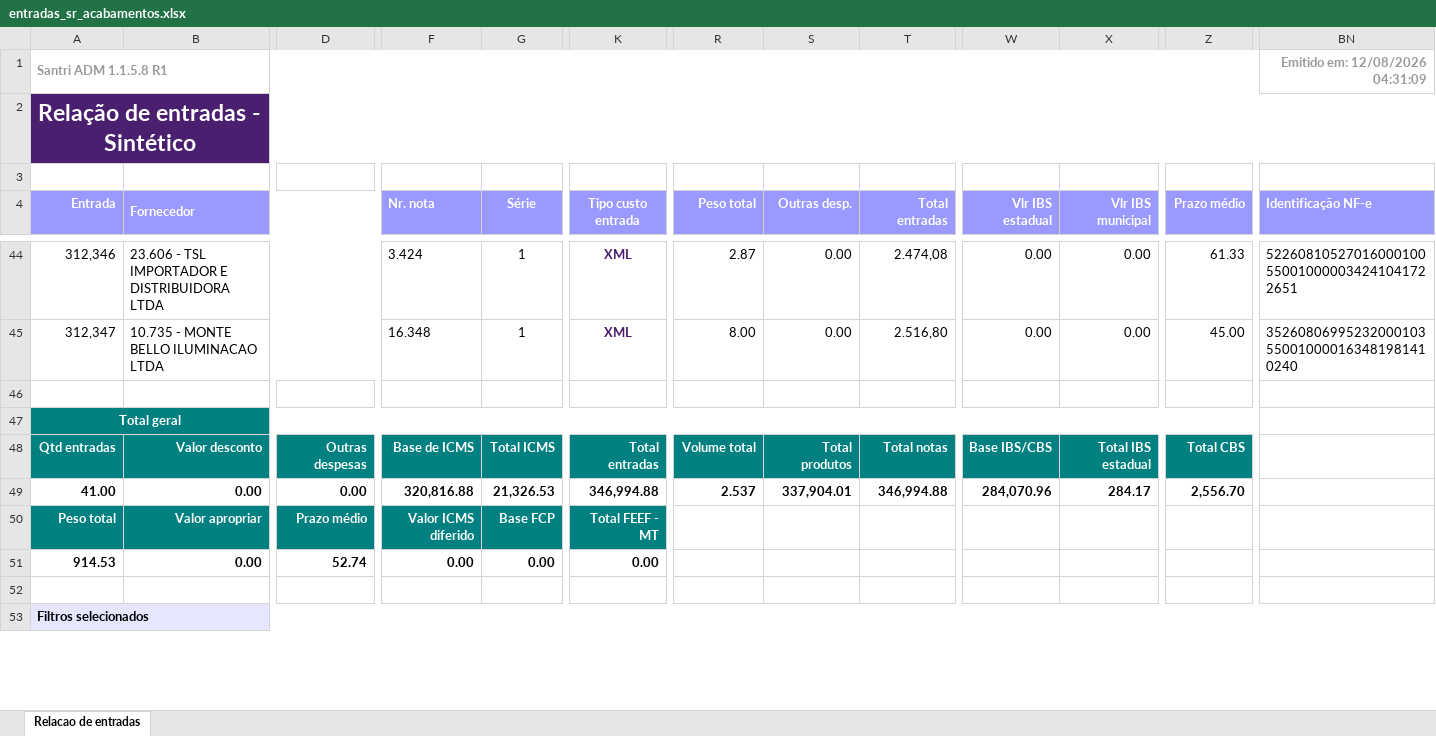
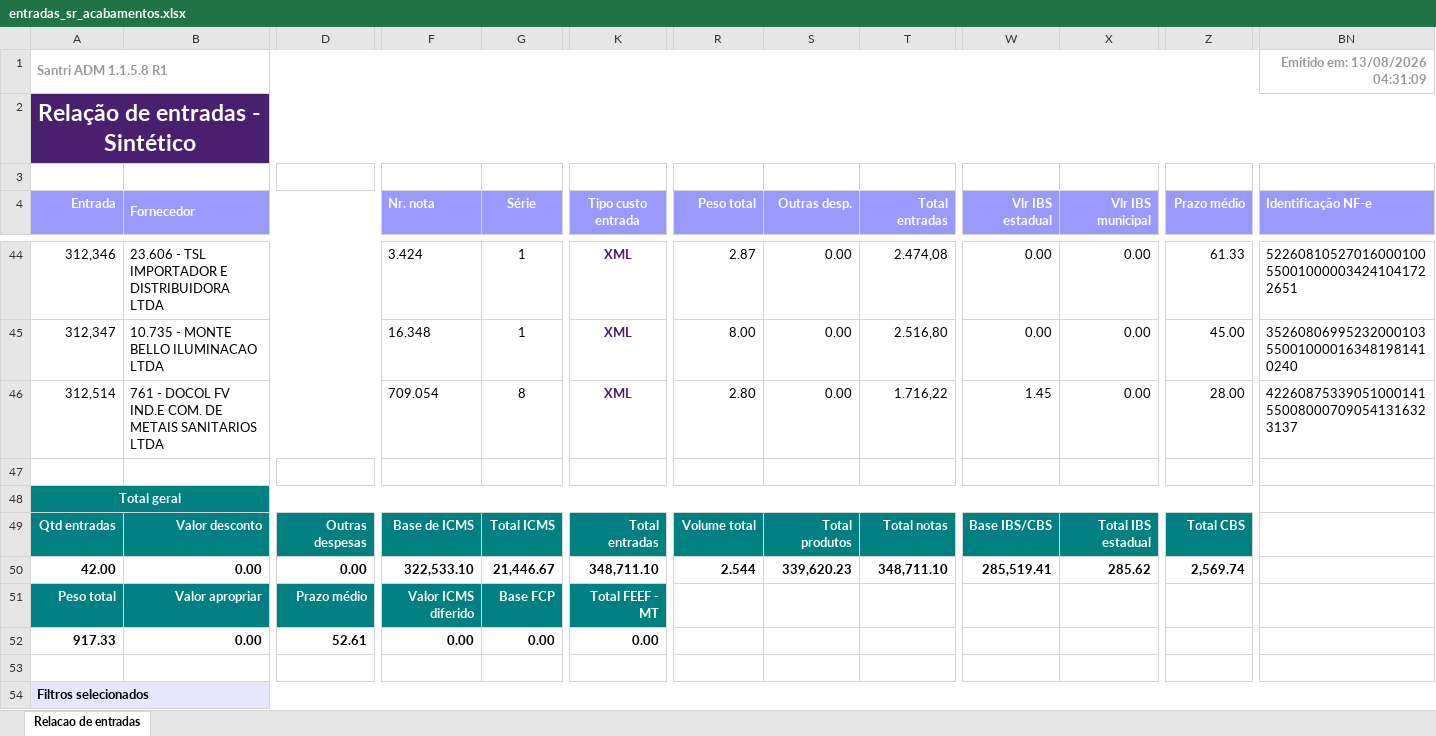
Before and after one commit to ShuuraBr/AGENDAMENTO, an Excel workbook: tratando_tabelas/sr_acabamentos/entradas_sr_acabamentos.xlsx, sheet Relacao de entradas, drawn as a sheet; only a part is shown, gaps mark what is left out; values as stored, in another font and other column widths than the file's, no borders; addresses are those after the commit; rows hold the shown columns only; the diff names each change by its address in the sheet, - before the commit and + after, or states it on an @@ line.

```diff
--- a/tratando_tabelas/sr_acabamentos/entradas_sr_acabamentos.xlsx (sheet Relacao de entradas)
+++ b/tratando_tabelas/sr_acabamentos/entradas_sr_acabamentos.xlsx (sheet Relacao de entradas)
-BN1 (Identificação NF-e): Emitido em: 12/08/2026 04:31:09
+BN1 (Identificação NF-e): Emitido em: 13/08/2026 04:31:09
+row 46: 312,514 | 761 - DOCOL FV IND.E COM. DE METAIS SANITARIOS LTDA |  | 709.054 | 8 | XML | 2.80 | 0.00 | 1.716,22 | 1.45 | 0.00 | 28.00 | 42260875339051000141550080007090541316323137
-A50 (Entrada): 41.00
+A50 (Entrada): 42.00
-F50 (Nr. nota): 320,816.88
+F50 (Nr. nota): 322,533.10
-G50 (Série): 21,326.53
+G50 (Série): 21,446.67
-K50 (Tipo custo entrada): 346,994.88
+K50 (Tipo custo entrada): 348,711.10
-R50 (Peso total): 2.537
+R50 (Peso total): 2.544
-S50 (Outras desp.): 337,904.01
+S50 (Outras desp.): 339,620.23
-T50 (Total entradas): 346,994.88
+T50 (Total entradas): 348,711.10
-W50 (Vlr IBS estadual): 284,070.96
+W50 (Vlr IBS estadual): 285,519.41
-X50 (Vlr IBS municipal): 284.17
+X50 (Vlr IBS municipal): 285.62
-Z50 (Prazo médio): 2,556.70
+Z50 (Prazo médio): 2,569.74
-A52 (Entrada): 914.53
+A52 (Entrada): 917.33
-D52: 52.74
+D52: 52.61
```
Also changed, not shown: backend/uploads/importacao-relatorio/entradas_lojas.xlsx, tratando_tabelas/ac_coelho/entradas_ac_coelho.xlsx, 6 other files.
